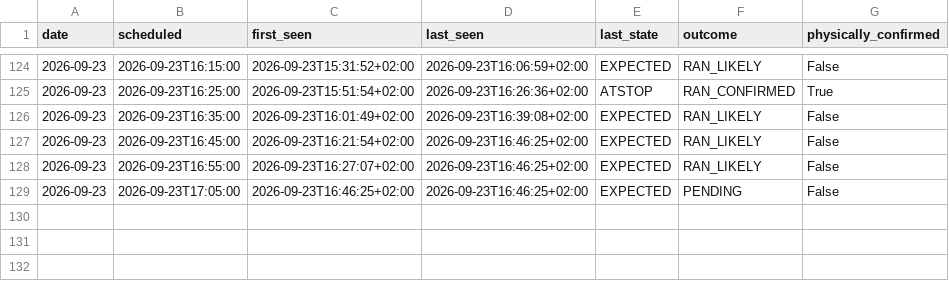
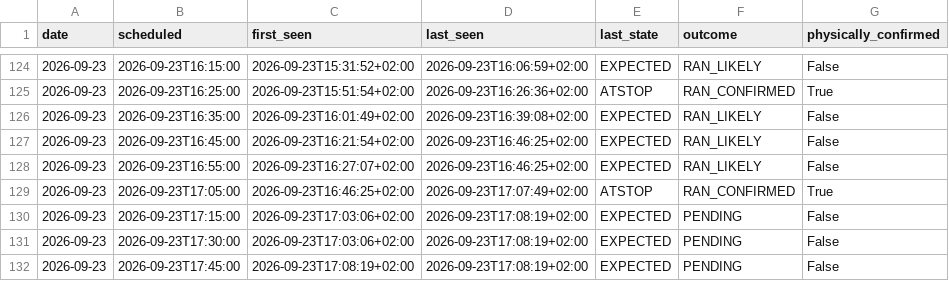
Before and after one commit to johanna86-sudo/sl-516-logg, a CSV file: data/afternoon/summary.csv, drawn as a sheet; only a part is shown, gaps mark what is left out.

```diff
--- a/data/afternoon/summary.csv
+++ b/data/afternoon/summary.csv
@@ -128,2 +128,5 @@ date,scheduled,first_seen,last_seen,last_state,outcome,physically_confirmed
 2026-09-23,2026-09-23T16:55:00,2026-09-23T16:27:07+02:00,2026-09-23T16:46:25+02:00,EXPECTED,RAN_LIKELY,False
-2026-09-23,2026-09-23T17:05:00,2026-09-23T16:46:25+02:00,2026-09-23T16:46:25+02:00,EXPECTED,PENDING,False
+2026-09-23,2026-09-23T17:05:00,2026-09-23T16:46:25+02:00,2026-09-23T17:07:49+02:00,ATSTOP,RAN_CONFIRMED,True
+2026-09-23,2026-09-23T17:15:00,2026-09-23T17:03:06+02:00,2026-09-23T17:08:19+02:00,EXPECTED,PENDING,False
+2026-09-23,2026-09-23T17:30:00,2026-09-23T17:03:06+02:00,2026-09-23T17:08:19+02:00,EXPECTED,PENDING,False
+2026-09-23,2026-09-23T17:45:00,2026-09-23T17:08:19+02:00,2026-09-23T17:08:19+02:00,EXPECTED,PENDING,False
```
Also changed, not shown: data/afternoon/raw/2026-09-23.csv.
